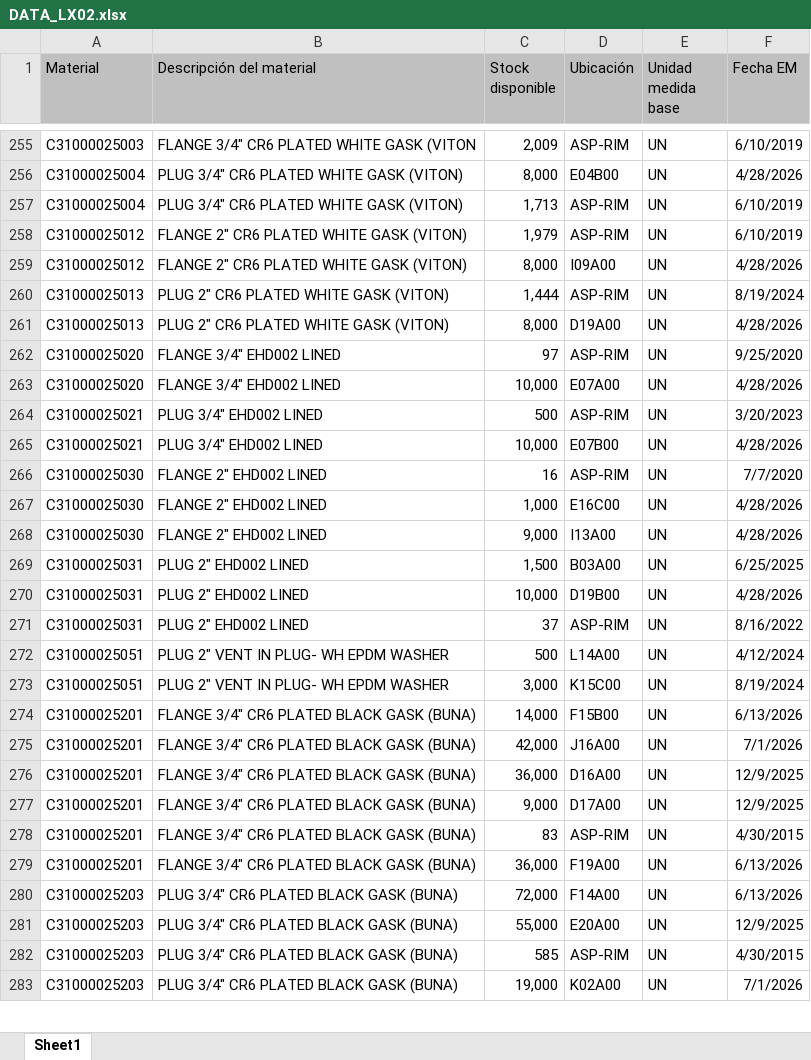
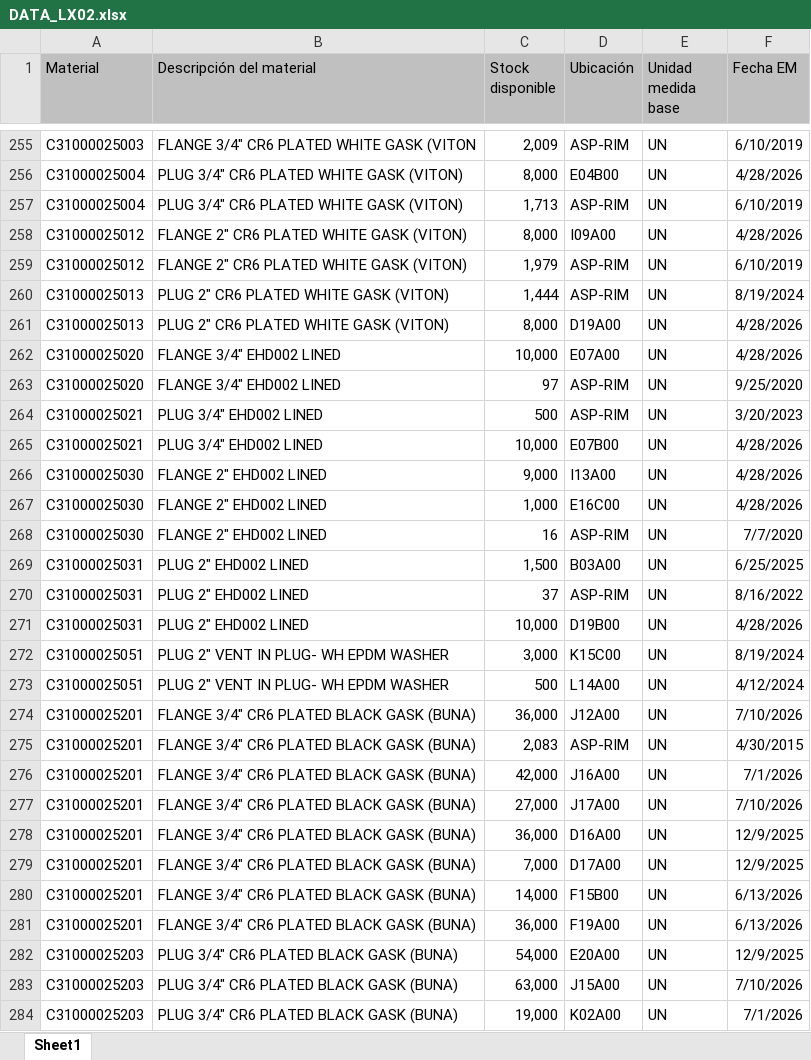
Before and after one commit to manmetrh/Consulta-saldos, an Excel workbook: DATA_LX02.xlsx, sheet Sheet1, drawn as a sheet; only a part is shown, gaps mark what is left out; values as stored, in another font and other column widths than the file's, no borders; addresses are those after the commit; the diff covers the shown part only; the diff names each change by its address in the sheet, - before the commit and + after, or states it on an @@ line.

```diff
--- a/DATA_LX02.xlsx (sheet Sheet1)
+++ b/DATA_LX02.xlsx (sheet Sheet1)
@@ row 258 moved to row 259: C31000025012 @@
@@ row 262 moved to row 263: C31000025020 @@
@@ row 266 moved to row 268: C31000025030 @@
@@ row 270 moved to row 271: C31000025031 @@
@@ row 272 moved to row 273: C31000025051 @@
-C274 (Stock disponible): 14,000
+C274 (Stock disponible): 36,000
-D274 (Ubicación): F15B00
+D274 (Ubicación): J12A00
-F274 (Fecha EM): 6/13/2026
+F274 (Fecha EM): 7/10/2026
+row 275: C31000025201 | FLANGE 3/4" CR6 PLATED BLACK GASK (BUNA) | 2,083 | ASP-RIM | UN | 4/30/2015
+row 277: C31000025201 | FLANGE 3/4" CR6 PLATED BLACK GASK (BUNA) | 27,000 | J17A00 | UN | 7/10/2026
-C279 (Stock disponible): 9,000
+C279 (Stock disponible): 7,000
-C280 (Stock disponible): 83
+C280 (Stock disponible): 14,000
-D280 (Ubicación): ASP-RIM
+D280 (Ubicación): F15B00
-F280 (Fecha EM): 4/30/2015
+F280 (Fecha EM): 6/13/2026
@@ row 280 moved to row 285: C31000025203 @@
-C282 (Stock disponible): 55,000
+C282 (Stock disponible): 54,000
-C283 (Stock disponible): 585
+C283 (Stock disponible): 63,000
-D283 (Ubicación): ASP-RIM
+D283 (Ubicación): J15A00
-F283 (Fecha EM): 4/30/2015
+F283 (Fecha EM): 7/10/2026
```
Also changed, not shown: 72 added rows, 46 removed rows, 886 moved rows and 171 edited cells elsewhere in this sheet, 1 other file.
